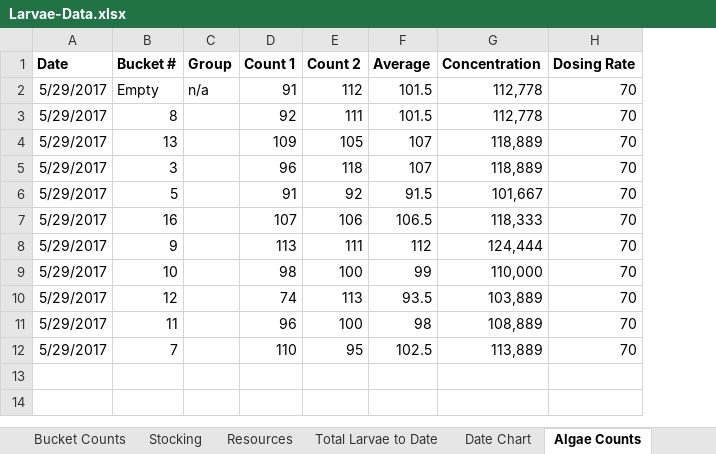
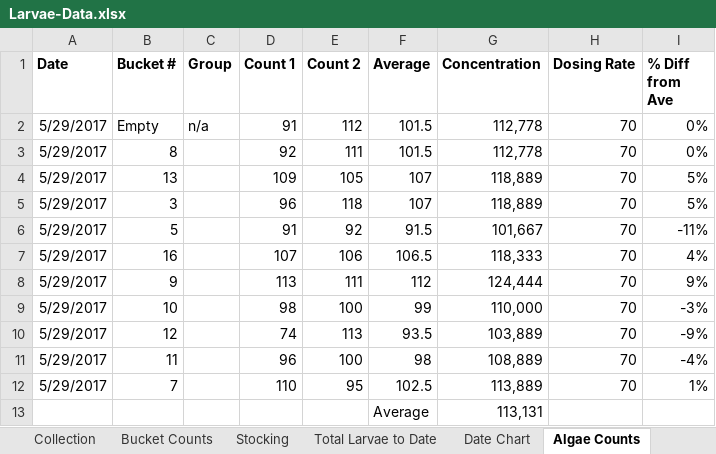
Before and after one commit to laurahspencer/O.lurida_Stress, an Excel workbook: Data/Larvae-Data.xlsx, sheet Algae Counts, drawn as a sheet; values as stored, in another font and other column widths than the file's, no borders; the diff names each change by its address in the sheet, - before the commit and + after, or states it on an @@ line.

```diff
--- a/Data/Larvae-Data.xlsx (sheet Algae Counts)
+++ b/Data/Larvae-Data.xlsx (sheet Algae Counts)
+column I (% Diff from Ave), rows 2-12: 0% | 0% | 5% | 5% | -11% | 4% | 9% | -3% | -9% | -4% | 1%
+row 13:  |  |  |  |  | Average | 113,131
```
Also changed, not shown: sheet Bucket Counts, sheet Collection, sheet Stocking, sheet Total Larvae to Date, sheet Date Chart, sheet Resources, other sheet tabs, formulas that keep their value, charts or pictures, Data/20170408_Sampling-Data.xlsx, 3 other files.
